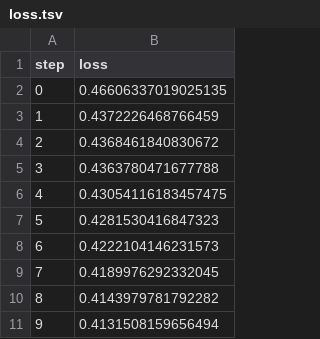
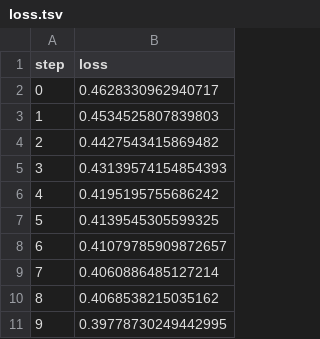
Before and after one commit to mnrozhkov/tutorial-mnist-dvc-ray, a TSV file: results/dvclive/plots/metrics/loss.tsv, drawn as a sheet.

```diff
--- a/results/dvclive/plots/metrics/loss.tsv
+++ b/results/dvclive/plots/metrics/loss.tsv
@@ -1,11 +1,11 @@
 step	loss
-0	0.46606337019025135
-1	0.4372226468766459
-2	0.4368461840830672
-3	0.4363780471677788
-4	0.43054116183457475
-5	0.4281530416847323
-6	0.4222104146231573
-7	0.4189976292332045
-8	0.4143979781792282
-9	0.4131508159656494
+0	0.4628330962940717
+1	0.4534525807839803
+2	0.4427543415869482
+3	0.43139574154854393
+4	0.4195195755686242
+5	0.4139545305599325
+6	0.41079785909872657
+7	0.4060886485127214
+8	0.4068538215035162
+9	0.39778730249442995
```
Also changed, not shown: 4 other files.
